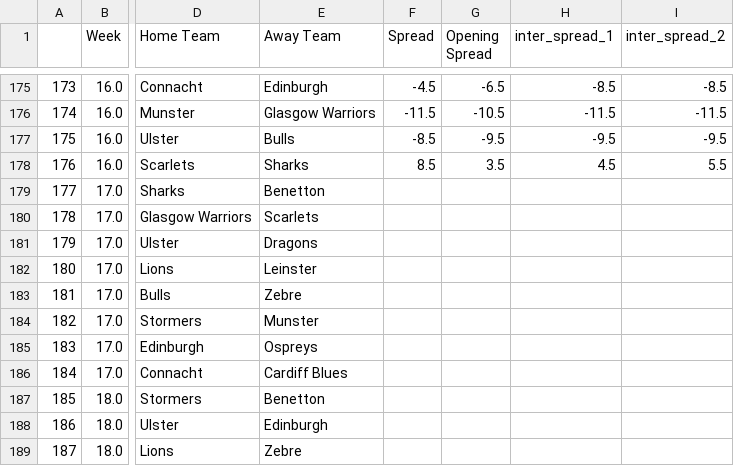
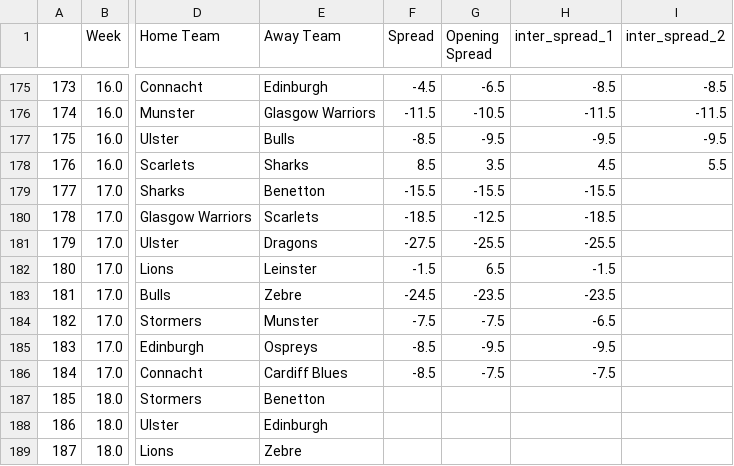
Before and after one commit to ZeNoonan/rugby, a CSV file: rugby_results_urc_2022_2023.csv, drawn as a sheet; only a part is shown, gaps mark what is left out; the diff names each change by its address in the sheet, - before the commit and + after, or states it on an @@ line.

Commit message:
update

```diff
--- a/rugby_results_urc_2022_2023.csv
+++ b/rugby_results_urc_2022_2023.csv
-F179 (Spread): (empty)
+F179 (Spread): -15.5
-G179 (Opening Spread): (empty)
+G179 (Opening Spread): -15.5
-H179 (inter_spread_1): (empty)
+H179 (inter_spread_1): -15.5
-F180 (Spread): (empty)
+F180 (Spread): -18.5
-G180 (Opening Spread): (empty)
+G180 (Opening Spread): -12.5
-H180 (inter_spread_1): (empty)
+H180 (inter_spread_1): -18.5
-F181 (Spread): (empty)
+F181 (Spread): -27.5
-G181 (Opening Spread): (empty)
+G181 (Opening Spread): -25.5
-H181 (inter_spread_1): (empty)
+H181 (inter_spread_1): -25.5
-F182 (Spread): (empty)
+F182 (Spread): -1.5
-G182 (Opening Spread): (empty)
+G182 (Opening Spread): 6.5
-H182 (inter_spread_1): (empty)
+H182 (inter_spread_1): -1.5
-F183 (Spread): (empty)
+F183 (Spread): -24.5
-G183 (Opening Spread): (empty)
+G183 (Opening Spread): -23.5
-H183 (inter_spread_1): (empty)
+H183 (inter_spread_1): -23.5
-F184 (Spread): (empty)
+F184 (Spread): -7.5
-G184 (Opening Spread): (empty)
+G184 (Opening Spread): -7.5
-H184 (inter_spread_1): (empty)
+H184 (inter_spread_1): -6.5
-F185:F186 (Spread): (empty)
+F185:F186 (Spread): -8.5
-G185 (Opening Spread): (empty)
+G185 (Opening Spread): -9.5
-H185 (inter_spread_1): (empty)
+H185 (inter_spread_1): -9.5
-G186 (Opening Spread): (empty)
+G186 (Opening Spread): -7.5
-H186 (inter_spread_1): (empty)
+H186 (inter_spread_1): -7.5
```
